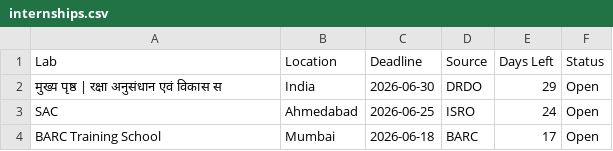
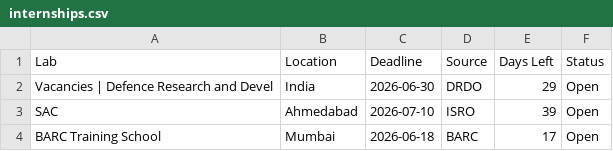
Before and after one commit to s2r3e4e5j6a/DRDO-Internship-Tracker, a CSV file: data/internships.csv, drawn as a sheet.

```diff
--- a/data/internships.csv
+++ b/data/internships.csv
@@ -1,4 +1,16 @@
 Lab,Location,Deadline,Source,Days Left,Status
-मुख्य पृष्ठ | रक्षा अनुसंधान एवं विकास स,India,2026-06-30,DRDO,29,Open
-SAC,Ahmedabad,2026-06-25,ISRO,24,Open
+"
+
+
+
+
+
+
+
+
+
+
+
+Vacancies | Defence Research and Devel",India,2026-06-30,DRDO,29,Open
+SAC,Ahmedabad,2026-07-10,ISRO,39,Open
 BARC Training School,Mumbai,2026-06-18,BARC,17,Open
```
Also changed, not shown: 8 other files.
